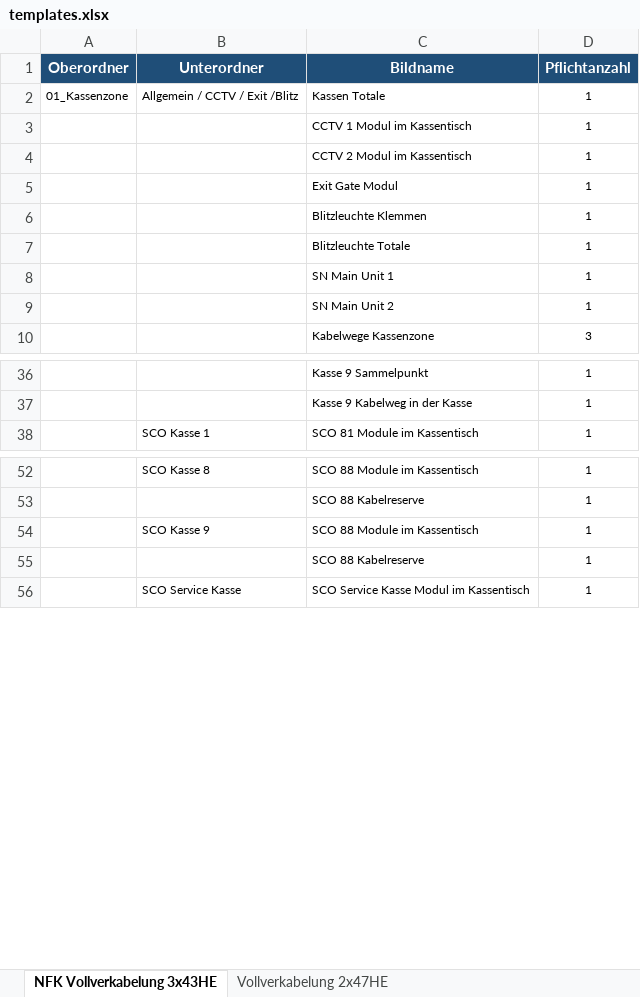
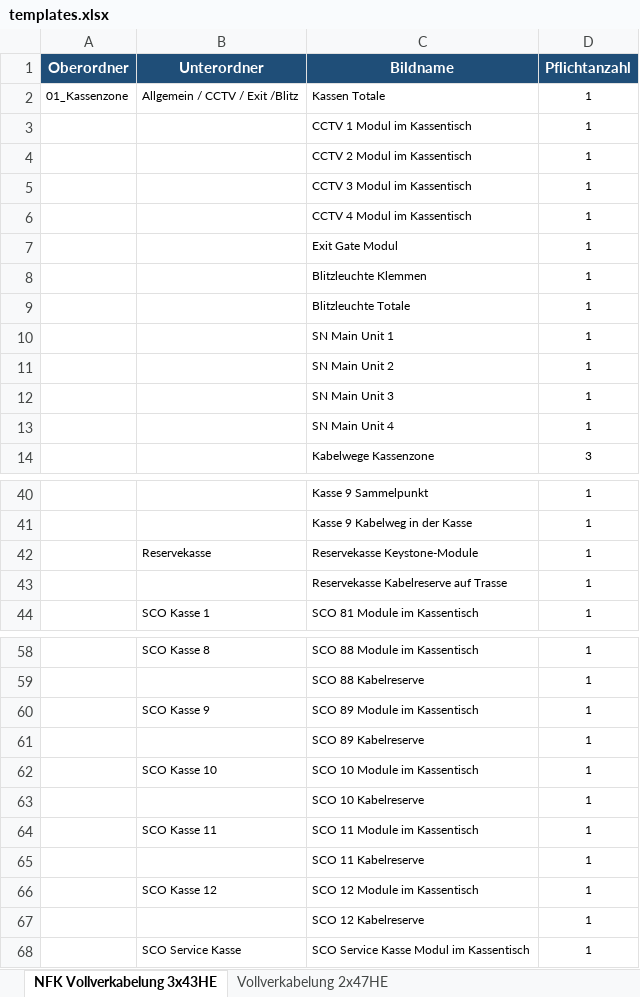
Before and after one commit to Michawdw/nfk-doku, an Excel workbook: assets/templates.xlsx, sheet NFK Vollverkabelung 3x43HE, drawn as a sheet; only a part is shown, gaps mark what is left out; values as stored, in another font and other column widths than the file's, no borders; addresses are those after the commit; the diff covers the shown part only; the diff names each change by its address in the sheet, - before the commit and + after, or states it on an @@ line.

```diff
--- a/assets/templates.xlsx (sheet NFK Vollverkabelung 3x43HE)
+++ b/assets/templates.xlsx (sheet NFK Vollverkabelung 3x43HE)
+row 5:  |  | CCTV 3 Modul im Kassentisch | 1
+row 6:  |  | CCTV 4 Modul im Kassentisch | 1
+row 12:  |  | SN Main Unit 3 | 1
+row 13:  |  | SN Main Unit 4 | 1
+row 42:  | Reservekasse | Reservekasse Keystone-Module | 1
+row 43:  |  | Reservekasse Kabelreserve auf Trasse | 1
-C60 (Bildname): SCO 88 Module im Kassentisch
+C60 (Bildname): SCO 89 Module im Kassentisch
-C61 (Bildname): SCO 88 Kabelreserve
+C61 (Bildname): SCO 89 Kabelreserve
+row 62:  | SCO Kasse 10 | SCO 10 Module im Kassentisch | 1
+row 63:  |  | SCO 10 Kabelreserve | 1
+row 64:  | SCO Kasse 11 | SCO 11 Module im Kassentisch | 1
+row 65:  |  | SCO 11 Kabelreserve | 1
+row 66:  | SCO Kasse 12 | SCO 12 Module im Kassentisch | 1
+row 67:  |  | SCO 12 Kabelreserve | 1
```
Also changed, not shown: 3 added rows and 10 edited cells elsewhere in this sheet, sheet Vollverkabelung 2x47HE, 8 other files.
